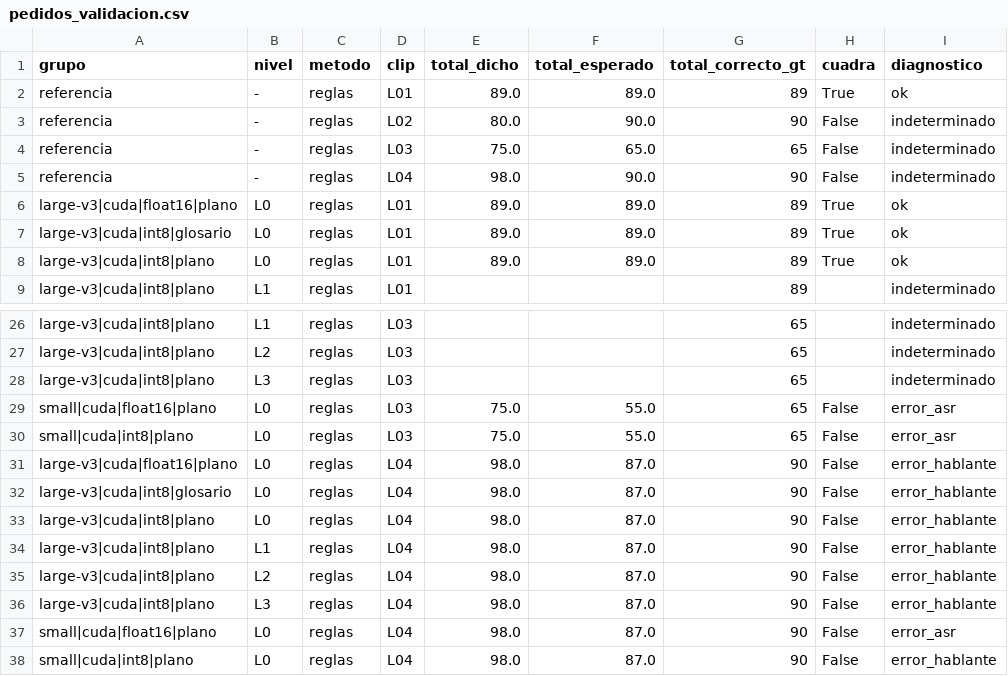
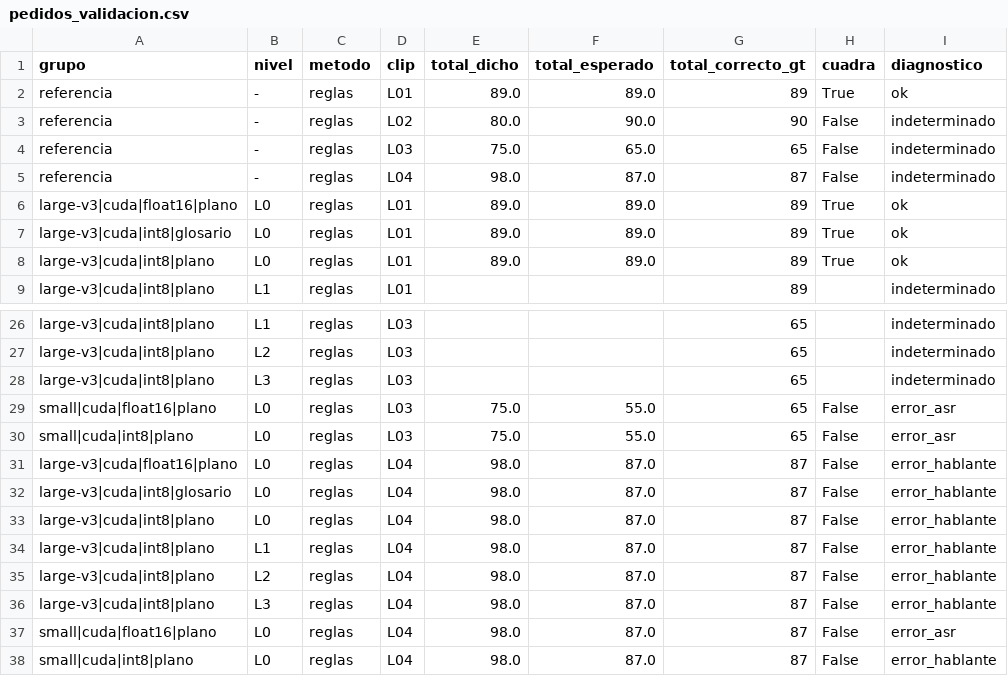
Before and after one commit to JazminGalindoo/HW05_VOZ_A_REGISTRO, a CSV file: cache/results/pedidos_validacion.csv, drawn as a sheet; only a part is shown, gaps mark what is left out; the diff names each change by its address in the sheet, - before the commit and + after, or states it on an @@ line.

```diff
--- a/cache/results/pedidos_validacion.csv
+++ b/cache/results/pedidos_validacion.csv
-F5 (total_esperado): 90.0
+F5 (total_esperado): 87.0
-G5 (total_correcto_gt): 90
+G5 (total_correcto_gt): 87
-G31:G38 (total_correcto_gt): 90
+G31:G38 (total_correcto_gt): 87
```
Also changed, not shown: cache/results/asr_por_clip.csv, cache/results/asr_resumen.csv, 14 other files.
